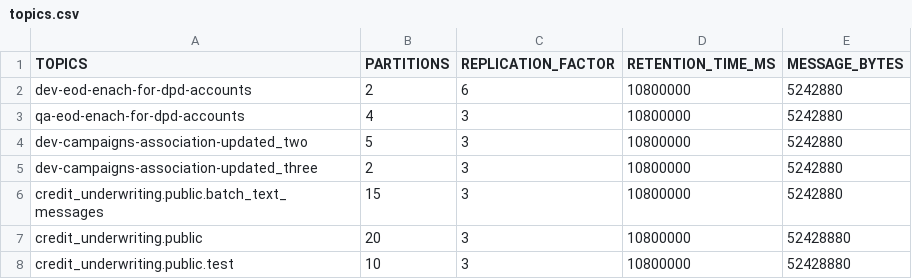
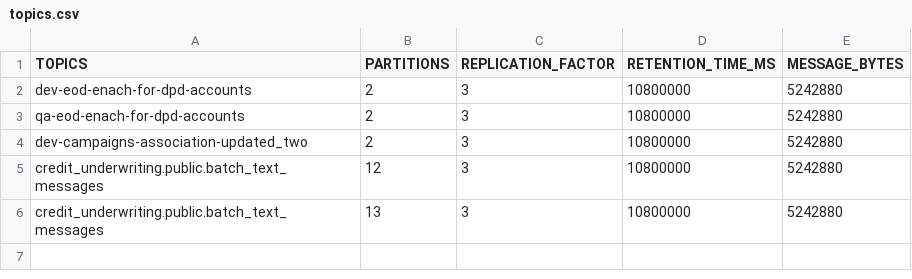
Before and after one commit to Amartyajha/devops-learning, a CSV file: Interview/topics.csv, drawn as a sheet.

Commit message:
topics

```diff
--- a/Interview/topics.csv
+++ b/Interview/topics.csv
@@ -1,8 +1,6 @@
 TOPICS,PARTITIONS,REPLICATION_FACTOR,RETENTION_TIME_MS,MESSAGE_BYTES
-dev-eod-enach-for-dpd-accounts,2,6,10800000,5242880
-qa-eod-enach-for-dpd-accounts,4,3,10800000,5242880
-dev-campaigns-association-updated_two,5,3,10800000,5242880
-dev-campaigns-association-updated_three,2,3,10800000,5242880
-credit_underwriting.public.batch_text_messages,15,3,10800000,5242880
-credit_underwriting.public,20,3,10800000,52428880
-credit_underwriting.public.test,10,3,10800000,52428880
+dev-eod-enach-for-dpd-accounts,2,3,10800000,5242880
+qa-eod-enach-for-dpd-accounts,2,3,10800000,5242880
+dev-campaigns-association-updated_two,2,3,10800000,5242880
+credit_underwriting.public.batch_text_messages,12,3,10800000,5242880
+credit_underwriting.public.batch_text_messages,13,3,10800000,5242880
```
Also changed, not shown: 1 other file.
